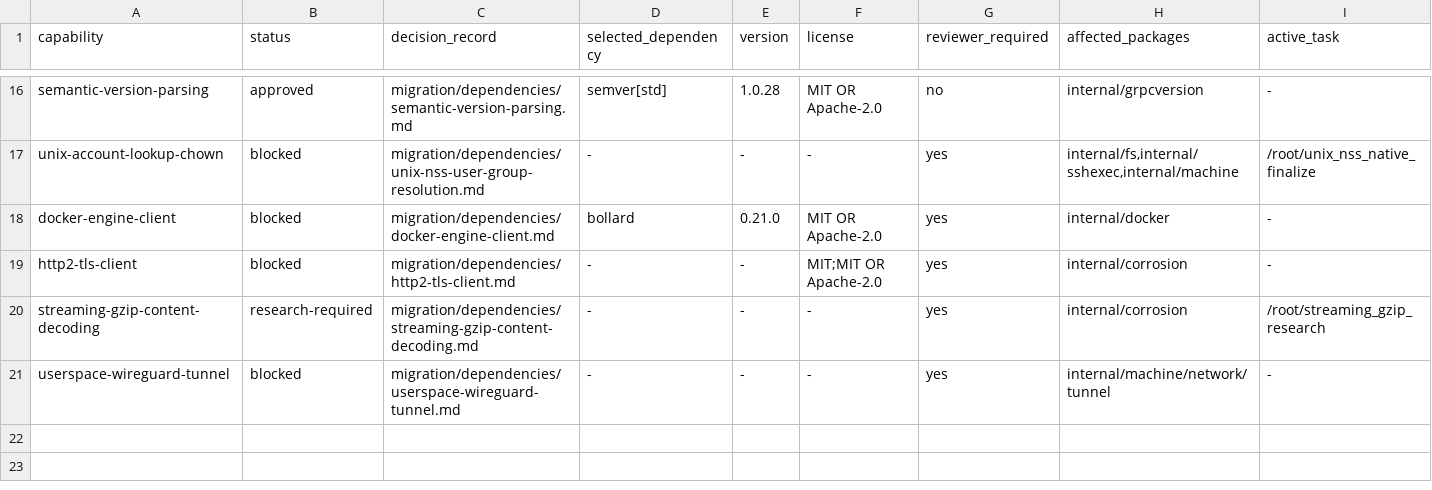
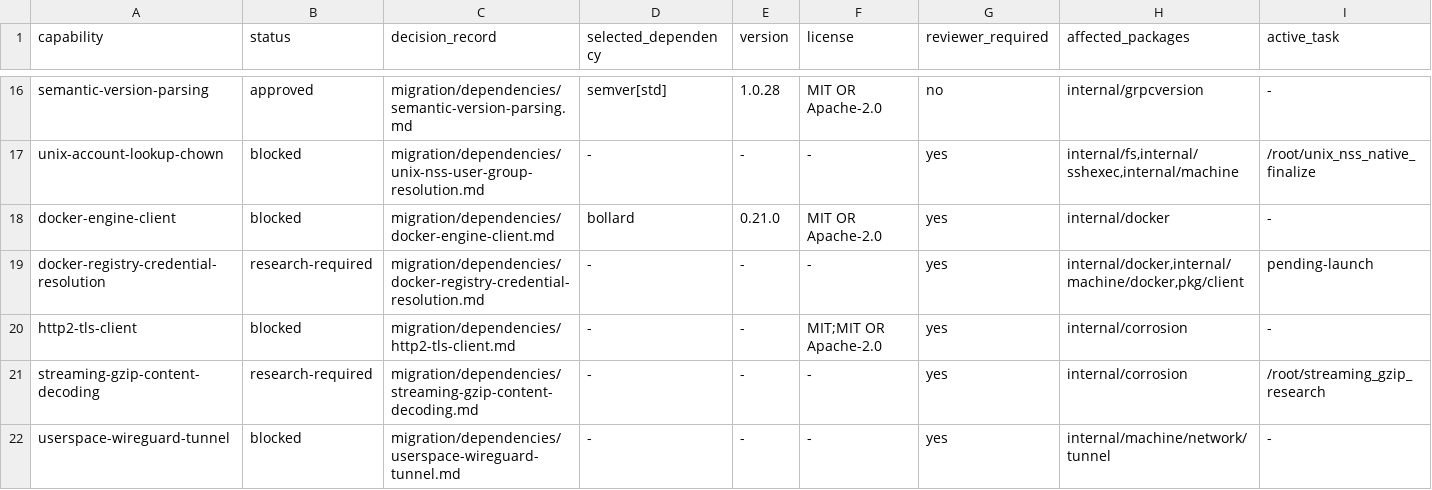
Before and after one commit to getployz/ployz-rust-port, a TSV file: migration/DEPENDENCIES.tsv, drawn as a sheet; only a part is shown, gaps mark what is left out.

```diff
--- a/migration/DEPENDENCIES.tsv
+++ b/migration/DEPENDENCIES.tsv
@@ -18,2 +18,3 @@ unix-account-lookup-chown	blocked	migration/dependencies/unix-nss-user-group-res
 docker-engine-client	blocked	migration/dependencies/docker-engine-client.md	bollard	0.21.0	MIT OR Apache-2.0	yes	internal/docker	-
+docker-registry-credential-resolution	research-required	migration/dependencies/docker-registry-credential-resolution.md	-	-	-	yes	internal/docker,internal/machine/docker,pkg/client	pending-launch
 http2-tls-client	blocked	migration/dependencies/http2-tls-client.md	-	-	MIT;MIT OR Apache-2.0	yes	internal/corrosion	-
```
Also changed, not shown: 1 other file.
